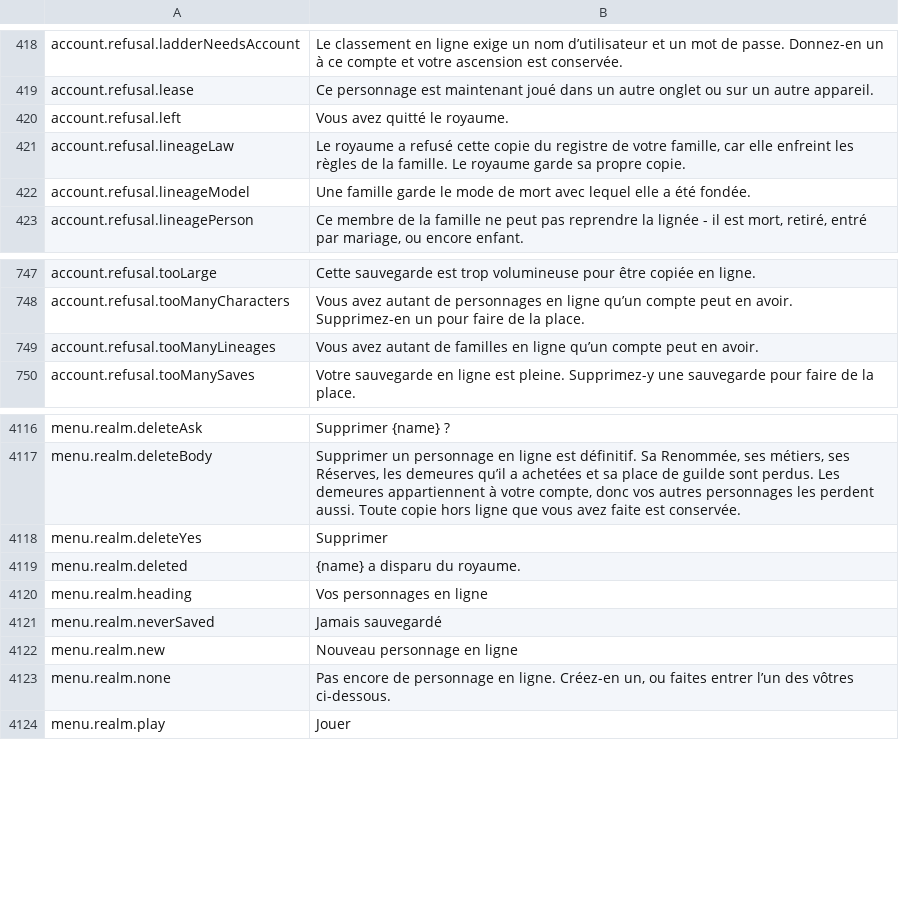
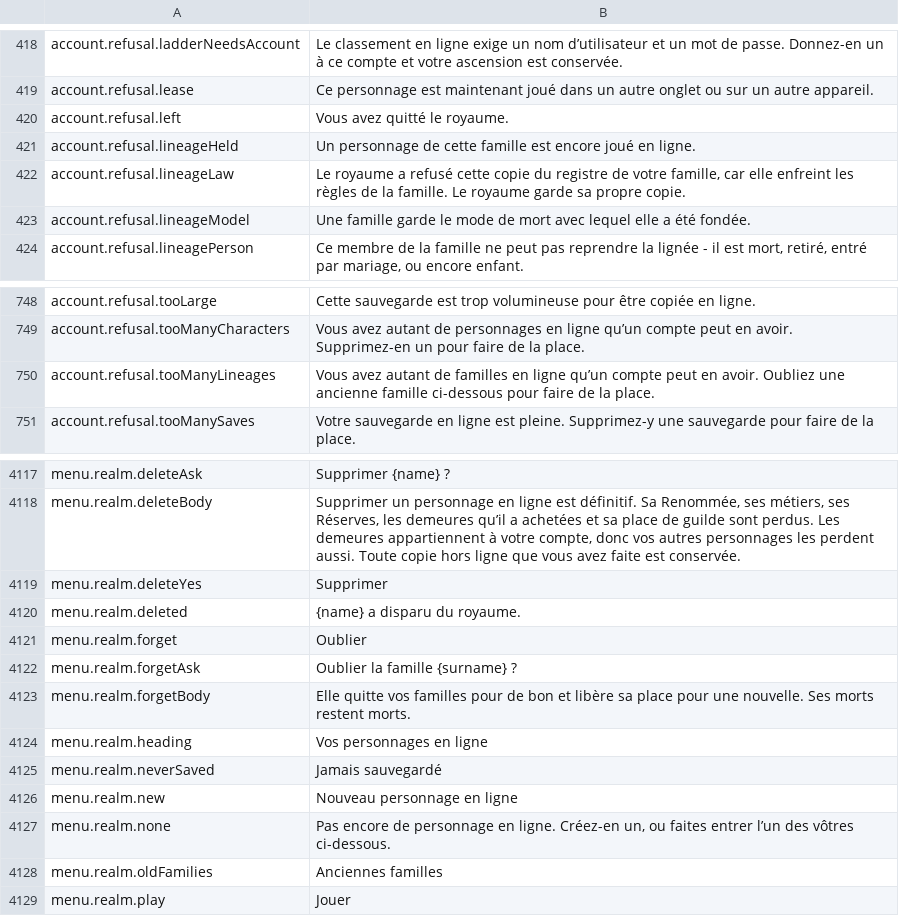
Before and after one commit to Lattymoy/daggerfall-js-source, a CSV file: locales/fr/Port_Strings.csv, drawn as a sheet; only a part is shown, gaps mark what is left out.

```diff
--- a/locales/fr/Port_Strings.csv
+++ b/locales/fr/Port_Strings.csv
@@ -420,2 +420,3 @@ account.refusal.lease,"Ce personnage est maintenant joué dans un autre onglet o
 account.refusal.left,"Vous avez quitté le royaume."
+account.refusal.lineageHeld,"Un personnage de cette famille est encore joué en ligne."
 account.refusal.lineageLaw,"Le royaume a refusé cette copie du registre de votre famille, car elle enfreint les règles de la famille. Le royaume garde sa propre copie."
@@ -748,3 +749,3 @@ account.refusal.tooLarge,"Cette sauvegarde est trop volumineuse pour être copi
 account.refusal.tooManyCharacters,"Vous avez autant de personnages en ligne qu’un compte peut en avoir. Supprimez-en un pour faire de la place."
-account.refusal.tooManyLineages,"Vous avez autant de familles en ligne qu’un compte peut en avoir."
+account.refusal.tooManyLineages,"Vous avez autant de familles en ligne qu’un compte peut en avoir. Oubliez une ancienne famille ci-dessous pour faire de la place."
 account.refusal.tooManySaves,"Votre sauvegarde en ligne est pleine. Supprimez-y une sauvegarde pour faire de la place."
@@ -4119,2 +4120,5 @@ menu.realm.deleteYes,"Supprimer"
 menu.realm.deleted,"{name} a disparu du royaume."
+menu.realm.forget,"Oublier"
+menu.realm.forgetAsk,"Oublier la famille {surname} ?"
+menu.realm.forgetBody,"Elle quitte vos familles pour de bon et libère sa place pour une nouvelle. Ses morts restent morts."
 menu.realm.heading,"Vos personnages en ligne"
@@ -4123,2 +4127,3 @@ menu.realm.new,"Nouveau personnage en ligne"
 menu.realm.none,"Pas encore de personnage en ligne. Créez-en un, ou faites entrer l’un des vôtres ci-dessous."
+menu.realm.oldFamilies,"Anciennes familles"
 menu.realm.play,"Jouer"
```
Also changed, not shown: locales/bg/Port_Strings.csv, locales/id/Port_Strings.csv, 24 other files.
